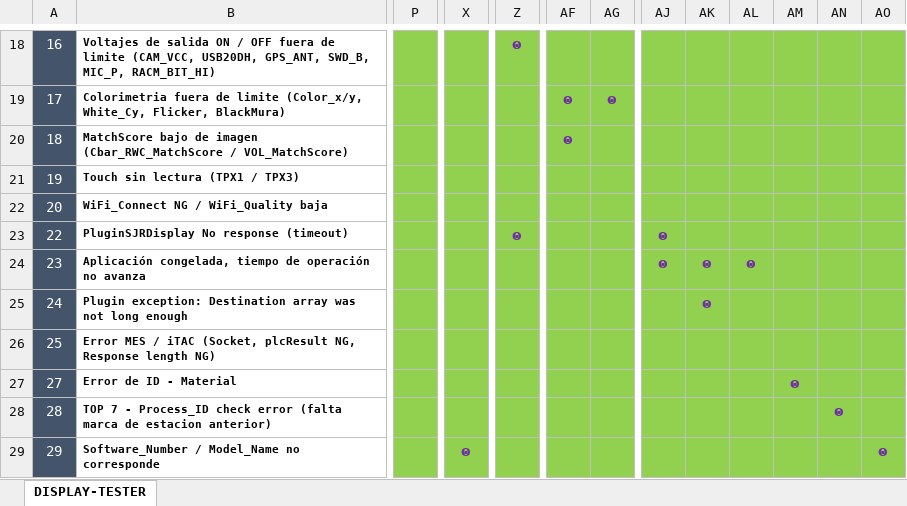
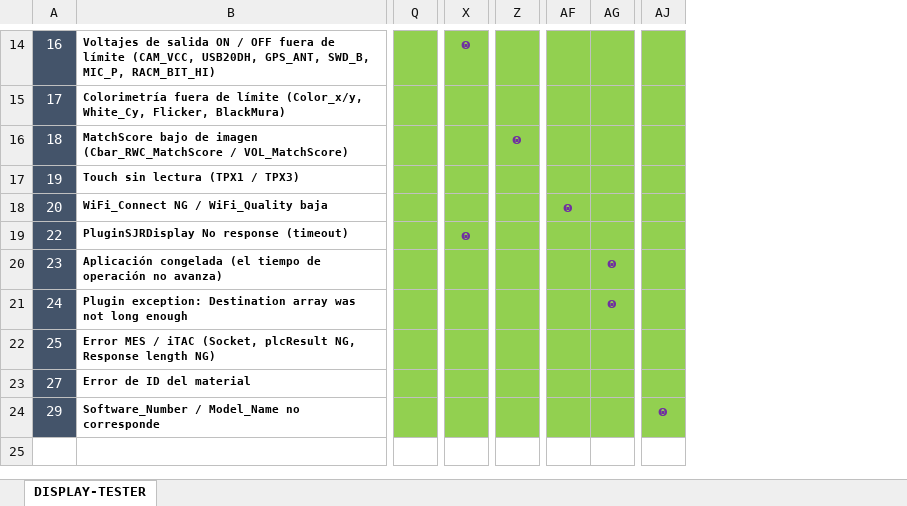
Before and after one commit to mantenimiento-fce/web-mantenimiento_fcesjr, an Excel workbook: troubleshooting/Matriz Causa & Efecto Display Tester DXD Honda 25SA.xlsx, sheet DISPLAY-TESTER, drawn as a sheet; only a part is shown, gaps mark what is left out; values as stored, in another font and other column widths than the file's, no borders; removed rows and columns are numbered as before the commit, all else as after; rows hold the shown columns only; the diff covers the shown part only; the diff names each change by its address in the sheet, - before the commit and + after, or states it on an @@ line.

```diff
--- a/troubleshooting/Matriz Causa & Efecto Display Tester DXD Honda 25SA.xlsx (sheet DISPLAY-TESTER)
+++ b/troubleshooting/Matriz Causa & Efecto Display Tester DXD Honda 25SA.xlsx (sheet DISPLAY-TESTER)
-column P, empty
+column Q, empty
-column AK, rows 24-25: ꙩ | ꙩ
-column AL, row 24: ꙩ
-column AM, row 27: ꙩ
-column AN, empty
-column AO, row 29: ꙩ
-B14: …fuera de limite (CAM_VCC, USB20DH,…
+B14: …fuera de límite (CAM_VCC, USB20DH,…
-X14: (empty)
+X14: ꙩ
-Z14: ꙩ
+Z14: (empty)
-B15: Colorimetria fuera de limite (Color_x/y, White_Cy,…
+B15: Colorimetría fuera de límite (Color_x/y, White_Cy,…
-AF15:AF16: ꙩ
+AF15:AF16: (empty)
-AG15: ꙩ
+AG15: (empty)
-Z16: (empty)
+Z16: ꙩ
-AF18: (empty)
+AF18: ꙩ
-X19: (empty)
+X19: ꙩ
-Z19: ꙩ
+Z19: (empty)
-AJ19:AJ20: ꙩ
+AJ19:AJ20: (empty)
-B20: Aplicación congelada, tiempo de operación no avanza
+B20: Aplicación congelada (el tiempo de operación no avanza)
-AG20:AG21: (empty)
+AG20:AG21: ꙩ
-B23: Error de ID - Material
+B23: Error de ID del material
-row 28: 28 | TOP 7 - Process_ID check error (falta marca de estacion anterior) |  |  |  |  |  |  |  |  |  | ꙩ
-X24: ꙩ
+X24: (empty)
-AJ24: (empty)
+AJ24: ꙩ
```
Also changed, not shown: 4 removed rows and 81 edited cells elsewhere in this sheet, troubleshooting/Matriz Causa & Efecto Bluetooth DXD Honda 25SA.xlsx, troubleshooting/Matriz Causa & Efecto Flashing DXD L2 Honda 25SA.xlsx, 12 other files.
